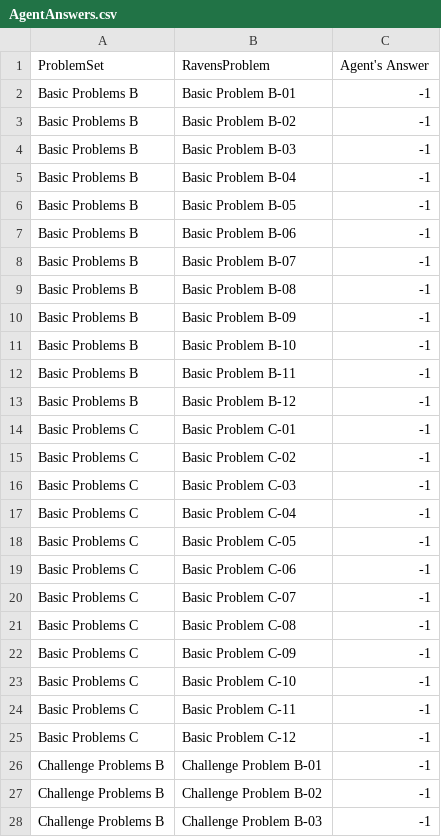
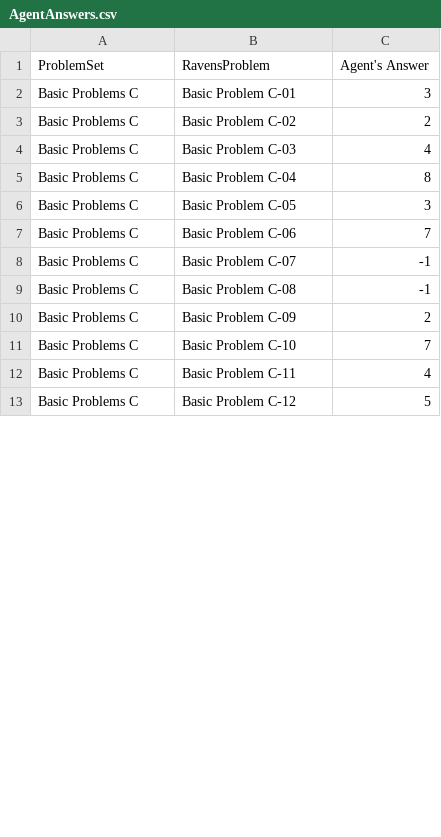
Before and after one commit to nazerke/ravens, a CSV file: Project-Code-Java/AgentAnswers.csv, drawn as a sheet; only a part is shown; the diff covers the shown part only.

```diff
--- a/Project-Code-Java/AgentAnswers.csv
+++ b/Project-Code-Java/AgentAnswers.csv
@@ -1,28 +1,13 @@
 ProblemSet,RavensProblem,Agent's Answer
-Basic Problems B,Basic Problem B-01,-1
-Basic Problems B,Basic Problem B-02,-1
-Basic Problems B,Basic Problem B-03,-1
-Basic Problems B,Basic Problem B-04,-1
-Basic Problems B,Basic Problem B-05,-1
-Basic Problems B,Basic Problem B-06,-1
-Basic Problems B,Basic Problem B-07,-1
-Basic Problems B,Basic Problem B-08,-1
-Basic Problems B,Basic Problem B-09,-1
-Basic Problems B,Basic Problem B-10,-1
-Basic Problems B,Basic Problem B-11,-1
-Basic Problems B,Basic Problem B-12,-1
-Basic Problems C,Basic Problem C-01,-1
-Basic Problems C,Basic Problem C-02,-1
-Basic Problems C,Basic Problem C-03,-1
-Basic Problems C,Basic Problem C-04,-1
-Basic Problems C,Basic Problem C-05,-1
-Basic Problems C,Basic Problem C-06,-1
+Basic Problems C,Basic Problem C-01,3
+Basic Problems C,Basic Problem C-02,2
+Basic Problems C,Basic Problem C-03,4
+Basic Problems C,Basic Problem C-04,8
+Basic Problems C,Basic Problem C-05,3
+Basic Problems C,Basic Problem C-06,7
 Basic Problems C,Basic Problem C-07,-1
 Basic Problems C,Basic Problem C-08,-1
-Basic Problems C,Basic Problem C-09,-1
-Basic Problems C,Basic Problem C-10,-1
-Basic Problems C,Basic Problem C-11,-1
-Basic Problems C,Basic Problem C-12,-1
-Challenge Problems B,Challenge Problem B-01,-1
-Challenge Problems B,Challenge Problem B-02,-1
-Challenge Problems B,Challenge Problem B-03,-1
+Basic Problems C,Basic Problem C-09,2
+Basic Problems C,Basic Problem C-10,7
+Basic Problems C,Basic Problem C-11,4
+Basic Problems C,Basic Problem C-12,5
```
Also changed, not shown: 9 removed rows and 12 edited cells elsewhere in this file, Project-Code-Java/ProblemResults.csv, 8 other files.
